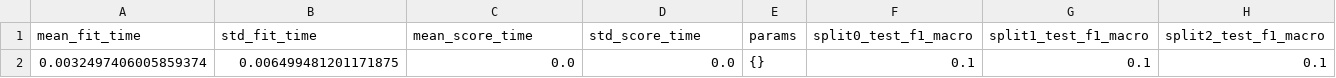
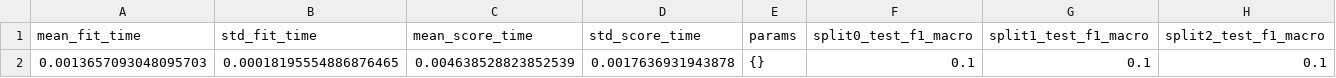
Before and after one commit to catalinagaviriamet-spec/Trabajo-Final-Aprendizaje-Automatico, a CSV file: docs/results/cv_dummy.csv, drawn as a sheet; only a part is shown; the diff names each change by its address in the sheet, - before the commit and + after, or states it on an @@ line.

Commit message:
docs: finalize project documentation and MLflow results

```diff
--- a/docs/results/cv_dummy.csv
+++ b/docs/results/cv_dummy.csv
-A2 (mean_fit_time): 0.0032497406005859374
+A2 (mean_fit_time): 0.0013657093048095703
-B2 (std_fit_time): 0.006499481201171875
+B2 (std_fit_time): 0.00018195554886876465
-C2 (mean_score_time): 0.0
+C2 (mean_score_time): 0.004638528823852539
-D2 (std_score_time): 0.0
+D2 (std_score_time): 0.0017636931943878
```
Also changed, not shown: docs/results/cv_logistic_regression.csv, docs/results/cv_random_forest.csv, 5 other files.
